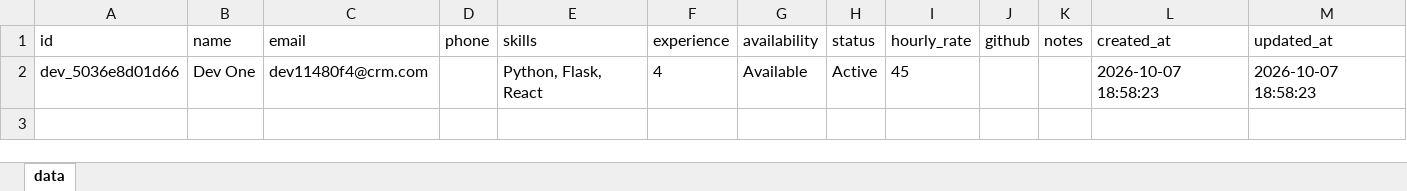
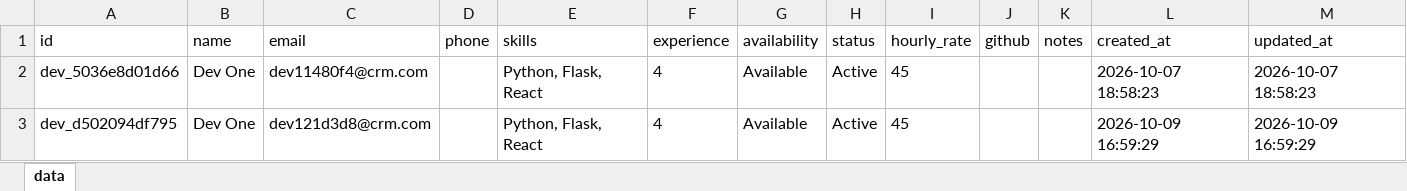
Before and after one commit to lohan05-web/vijay-psm, an Excel workbook: backend/excel/developers.xlsx, sheet data, drawn as a sheet; values as stored, in another font and other column widths than the file's, no borders; the diff names each change by its address in the sheet, - before the commit and + after, or states it on an @@ line.

```diff
--- a/backend/excel/developers.xlsx (sheet data)
+++ b/backend/excel/developers.xlsx (sheet data)
+row 3: dev_d502094df795 | Dev One | dev121d3d8@crm.com |  | Python, Flask, React | 4 | Available | Active | 45 |  |  | 2026-10-09 16:59:29 | 2026-10-09 16:59:29
```
Also changed, not shown: backend/excel/activity_logs.xlsx, backend/excel/call_logs.xlsx, 22 other files.
